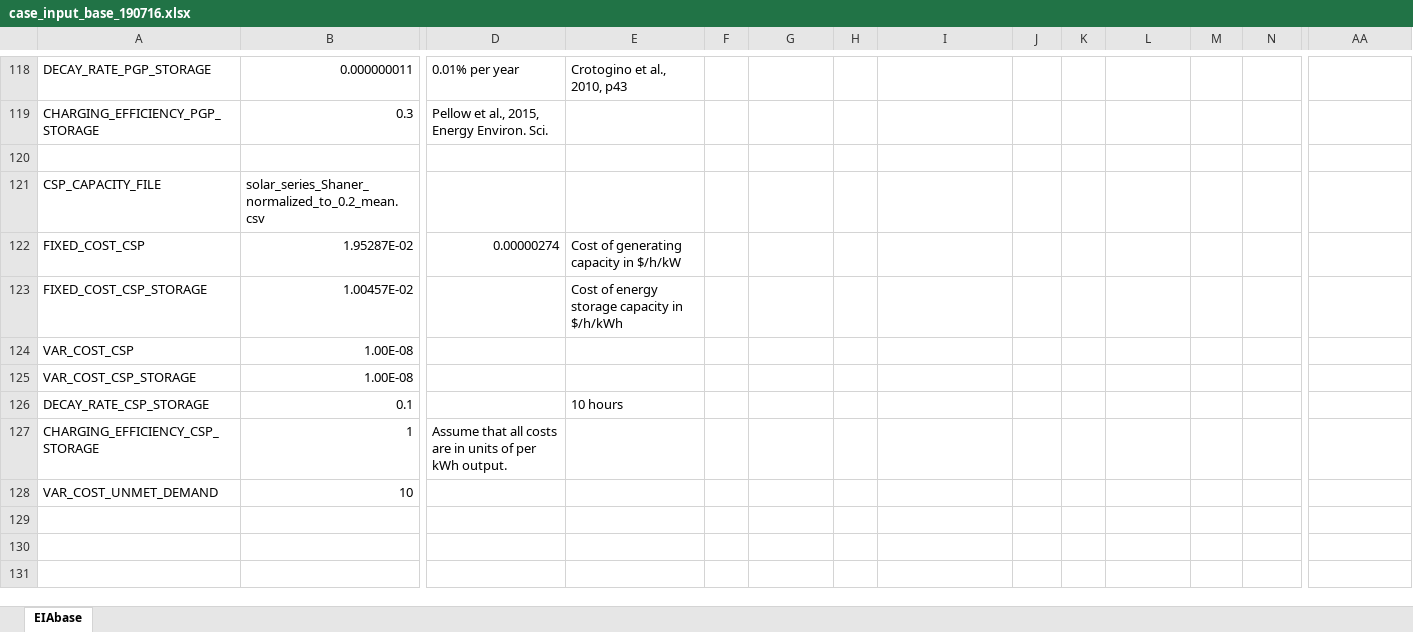
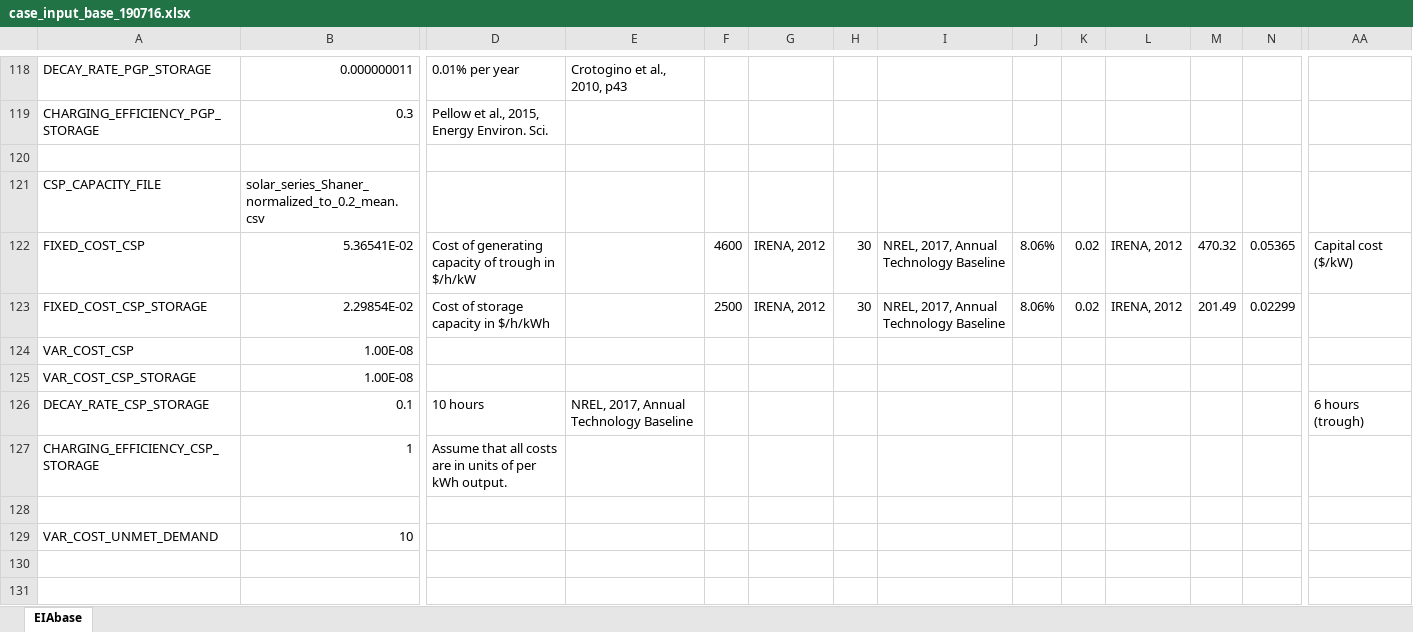
Before and after one commit to ClabEnergyProject/SEM-1.2, an Excel workbook: case_input_base_190716.xlsx, sheet EIAbase, drawn as a sheet; only a part is shown, gaps mark what is left out; the shorter side is filled out with more unchanged rows; values as stored, in another font and other column widths than the file's, no cell formats; rows hold the shown columns only; the diff covers the shown part only; the diff names each change by its address in the sheet, - before the commit and + after, or states it on an @@ line.

Commit message:
updated csp cost information

```diff
--- a/case_input_base_190716.xlsx (sheet EIAbase)
+++ b/case_input_base_190716.xlsx (sheet EIAbase)
-B122: 1.95287E-02
+B122: 5.36541E-02
-D122: 0.00000274
+D122: Cost of generating capacity of trough in $/h/kW
-E122: Cost of generating capacity in $/h/kW
+E122: (empty)
-F122: (empty)
+F122: 4600
-G122:G123: (empty)
+G122:G123: IRENA, 2012
-H122:H123: (empty)
+H122:H123: 30
-I122:I123: (empty)
+I122:I123: NREL, 2017, Annual Technology Baseline
-J122:J123: (empty)
+J122:J123: 8.06%
-K122:K123: (empty)
+K122:K123: 0.02
-L122:L123: (empty)
+L122:L123: IRENA, 2012
-M122: (empty)
+M122: 470.32
-N122: (empty)
+N122: 0.05365
-AA122: (empty)
+AA122: Capital cost ($/kW)
-B123: 1.00457E-02
+B123: 2.29854E-02
-D123: (empty)
+D123: Cost of storage capacity in $/h/kWh
-E123: Cost of energy storage capacity in $/h/kWh
+E123: (empty)
-F123: (empty)
+F123: 2500
-M123: (empty)
+M123: 201.49
-N123: (empty)
+N123: 0.02299
-D126: (empty)
+D126: 10 hours
-E126: 10 hours
+E126: NREL, 2017, Annual Technology Baseline
-AA126: (empty)
+AA126: 6 hours (trough)
+row 128: (empty)
```
Also changed, not shown: 18 edited cells elsewhere in this sheet, cell formats, formulas that keep their value.
